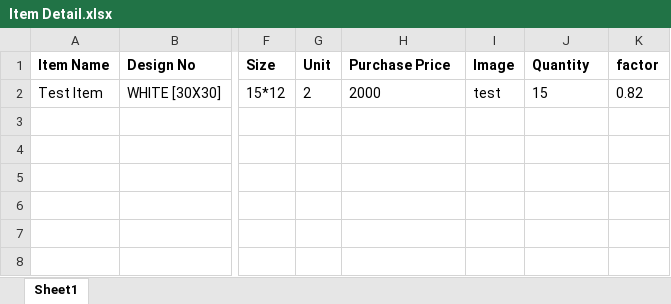
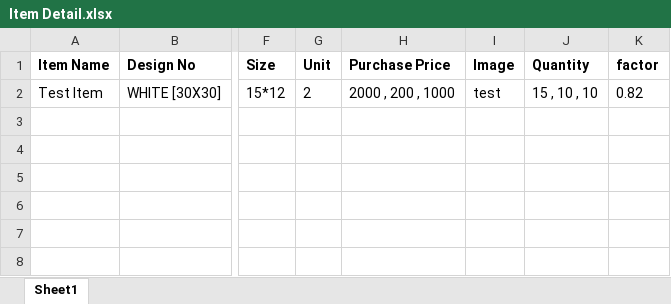
Before and after one commit to priyankamackwan/tilesproject, an Excel workbook: assets/sample_files/Item Detail.xlsx, sheet Sheet1, drawn as a sheet; only a part is shown, gaps mark what is left out; values as stored, in another font and other column widths than the file's, no borders; the diff names each change by its address in the sheet, - before the commit and + after, or states it on an @@ line.

Commit message:
multipl purchase price for product

```diff
--- a/assets/sample_files/Item Detail.xlsx (sheet Sheet1)
+++ b/assets/sample_files/Item Detail.xlsx (sheet Sheet1)
-H2 (Purchase Price): 2000
+H2 (Purchase Price): 2000 , 200 , 1000
-J2 (Quantity): 15
+J2 (Quantity): 15 , 10 , 10
```
Also changed, not shown: 1 other file.
